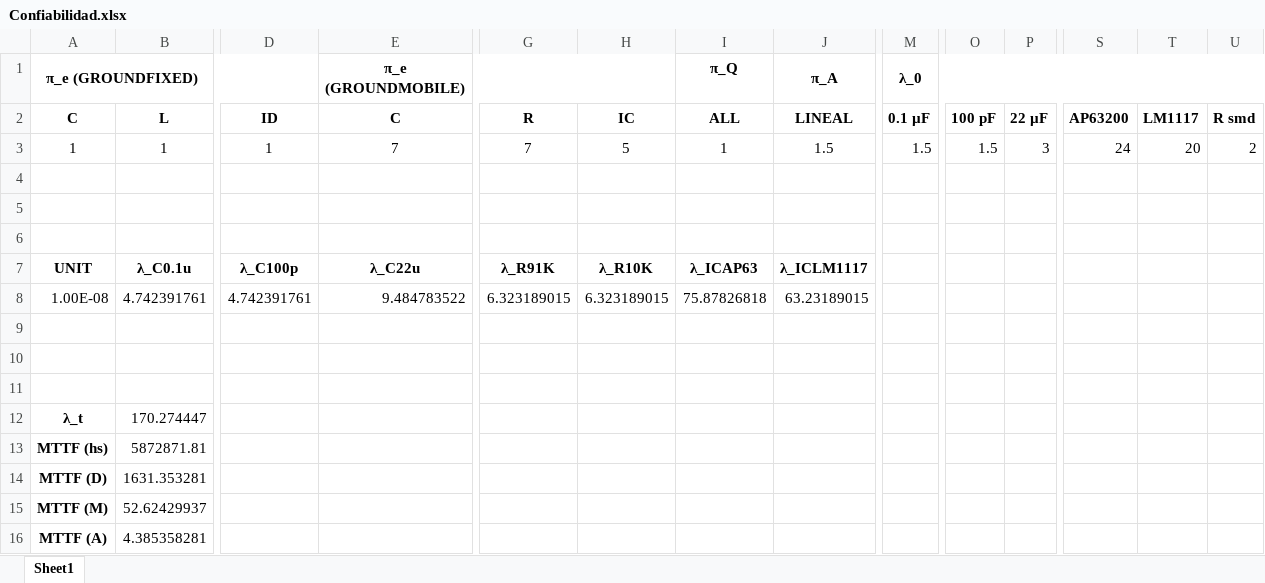
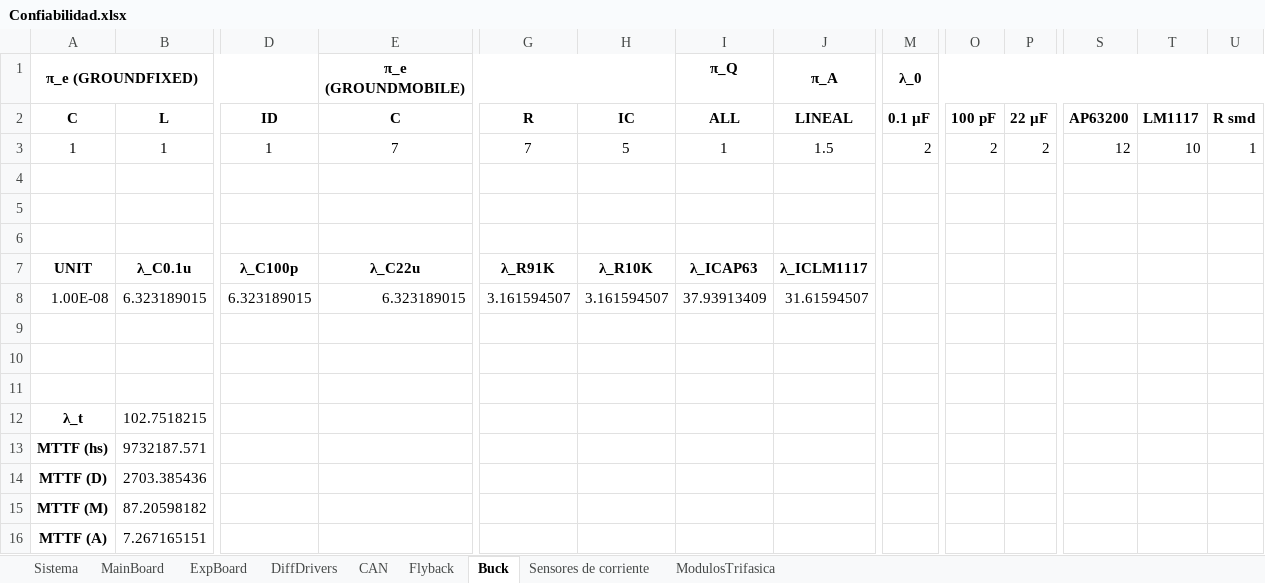
Before and after one commit to NicoBWin/Tesis-LGBS, an Excel workbook: Documentación/Documentación Diseño/Confiabilidad.xlsx, sheet Buck, drawn as a sheet; only a part is shown, gaps mark what is left out; values as stored, in another font and other column widths than the file's, no borders; the diff names each change by its address in the sheet, - before the commit and + after, or states it on an @@ line.

```diff
--- a/Documentación/Documentación Diseño/Confiabilidad.xlsx (sheet Buck)
+++ b/Documentación/Documentación Diseño/Confiabilidad.xlsx (sheet Buck)
-sheet tab: Sheet1
+sheet tab: Buck
+sheet tab: Sistema
+sheet tab: MainBoard
+sheet tab: ExpBoard
+sheet tab: DiffDrivers
+sheet tab: CAN
+sheet tab: Flyback
+sheet tab: Sensores de corriente
+sheet tab: ModulosTrifasica
-M3 (λ_0): 1.5
+M3 (λ_0): 2
-O3: 1.5
+O3: 2
-P3: 3
+P3: 2
-S3: 24
+S3: 12
-T3: 20
+T3: 10
-U3: 2
+U3: 1
-B8: 4.742391761
+B8: 6.323189015
-D8: 4.742391761
+D8: 6.323189015
-E8 (π_e (GROUNDMOBILE)): 9.484783522
+E8 (π_e (GROUNDMOBILE)): 6.323189015
-G8: 6.323189015
+G8: 3.161594507
-H8: 6.323189015
+H8: 3.161594507
-I8 (π_Q): 75.87826818
+I8 (π_Q): 37.93913409
-J8 (π_A): 63.23189015
+J8 (π_A): 31.61594507
-B12: 170.274447
+B12: 102.7518215
-B13: 5872871.81
+B13: 9732187.571
-B14: 1631.353281
+B14: 2703.385436
-B15: 52.62429937
+B15: 87.20598182
-B16: 4.385358281
+B16: 7.267165151
```
